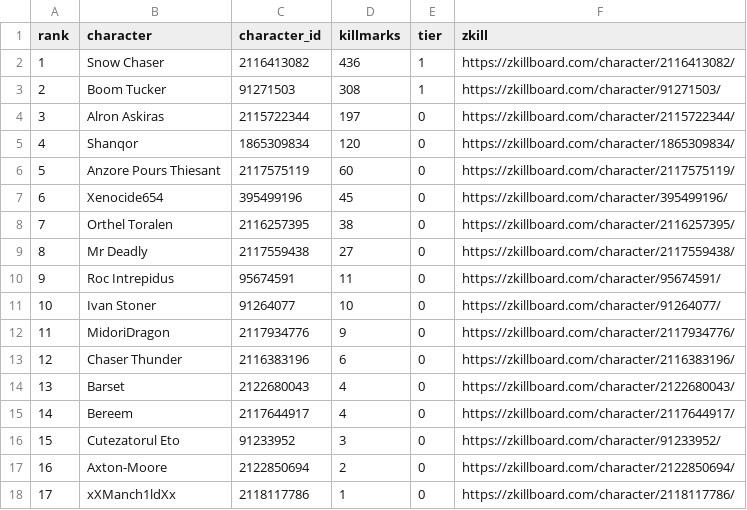
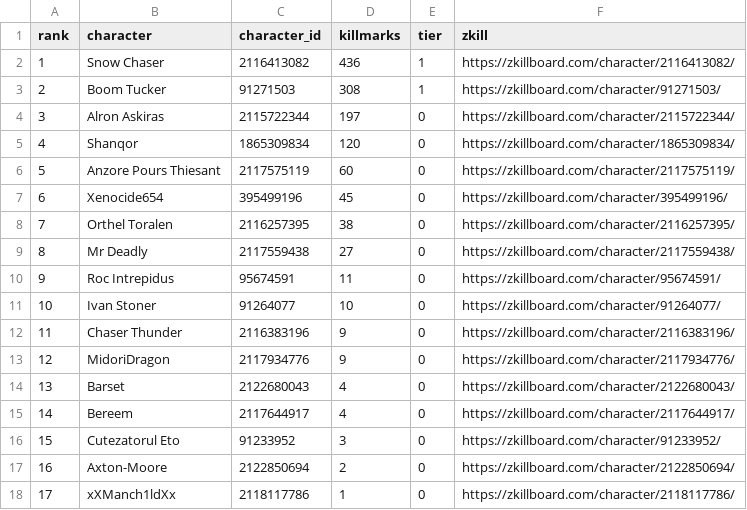
Before and after one commit to Schlaibi/optm-killmark-tracker, a CSV file: data/leaderboard.csv, drawn as a sheet; removed rows and columns are numbered as before the commit, all else as after; the diff names each change by its address in the sheet, - before the commit and + after, or states it on an @@ line.

```diff
--- a/data/leaderboard.csv
+++ b/data/leaderboard.csv
+row 12: 11 | Chaser Thunder | 2116383196 | 9 | 0 | https://zkillboard.com/character/2116383196/
@@ column A (rank) renumbered in row 13 @@
-row 13: 12 | Chaser Thunder | 2116383196 | 6 | 0 | https://zkillboard.com/character/2116383196/
```
Also changed, not shown: 2 other files.
